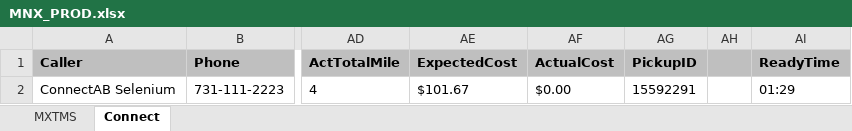
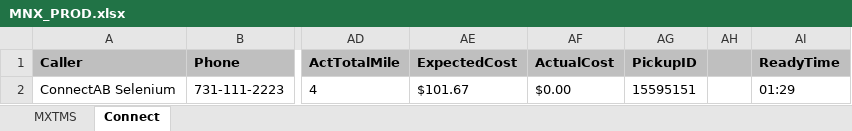
Before and after one commit to RavinaSamyak01/MNX-Tracking, an Excel workbook: src/main/resources/MNX_PROD.xlsx, sheet Connect, drawn as a sheet; only a part is shown, gaps mark what is left out; values as stored, in another font and other column widths than the file's, no borders; the diff names each change by its address in the sheet, - before the commit and + after, or states it on an @@ line.

```diff
--- a/src/main/resources/MNX_PROD.xlsx (sheet Connect)
+++ b/src/main/resources/MNX_PROD.xlsx (sheet Connect)
-AG2 (PickupID): 15592291
+AG2 (PickupID): 15595151
```
Also changed, not shown: sheet MXTMS, 21 other files.
